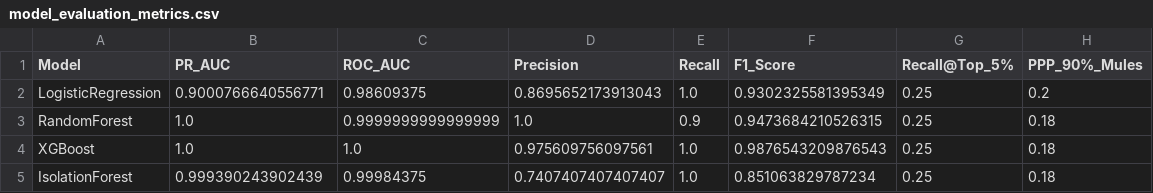
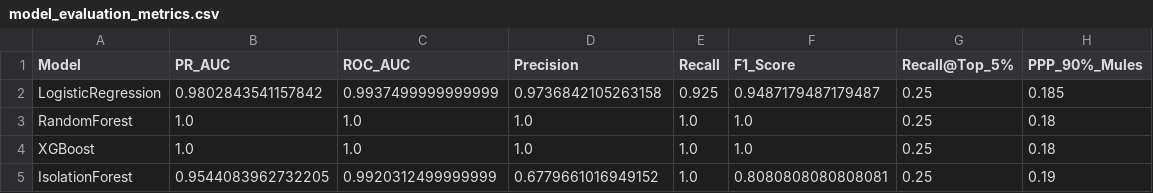
Before and after one commit to sankalpacharya2004-ops/AI-Based-Early-Detection-of-Money-Mule-Account, a CSV file: data/processed/model_evaluation_metrics.csv, drawn as a sheet.

```diff
--- a/data/processed/model_evaluation_metrics.csv
+++ b/data/processed/model_evaluation_metrics.csv
@@ -1,5 +1,5 @@
 Model,PR_AUC,ROC_AUC,Precision,Recall,F1_Score,Recall@Top_5%,PPP_90%_Mules
-LogisticRegression,0.9000766640556771,0.98609375,0.8695652173913043,1.0,0.9302325581395349,0.25,0.2
-RandomForest,1.0,0.9999999999999999,1.0,0.9,0.9473684210526315,0.25,0.18
-XGBoost,1.0,1.0,0.975609756097561,1.0,0.9876543209876543,0.25,0.18
-IsolationForest,0.999390243902439,0.99984375,0.7407407407407407,1.0,0.851063829787234,0.25,0.18
+LogisticRegression,0.9802843541157842,0.9937499999999999,0.9736842105263158,0.925,0.9487179487179487,0.25,0.185
+RandomForest,1.0,1.0,1.0,1.0,1.0,0.25,0.18
+XGBoost,1.0,1.0,1.0,1.0,1.0,0.25,0.18
+IsolationForest,0.9544083962732205,0.9920312499999999,0.6779661016949152,1.0,0.8080808080808081,0.25,0.19
```
Also changed, not shown: data/processed/account_features_7d.csv, data/processed/account_labels.csv, 12 other files.
